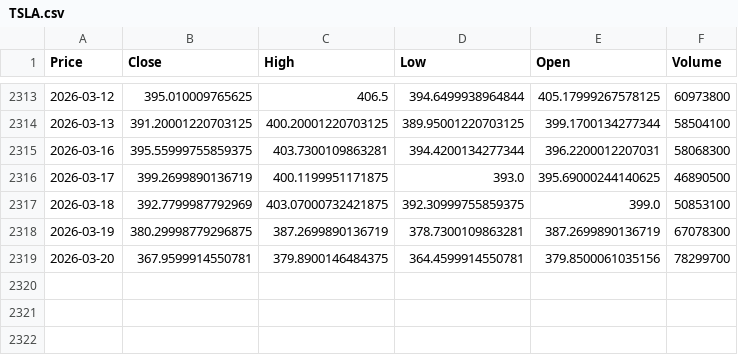
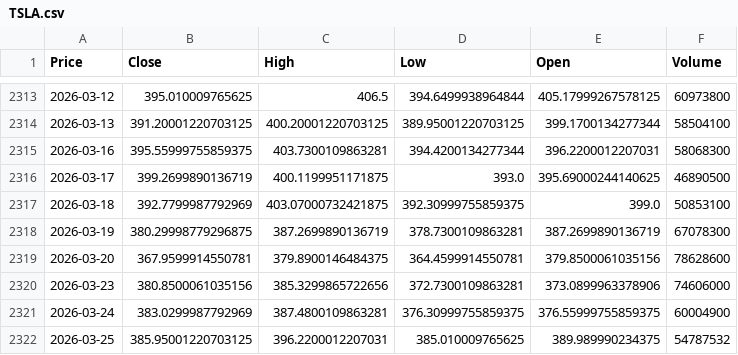
Before and after one commit to SamsonDoski/Trading_Assistant, a CSV file: data/TSLA.csv, drawn as a sheet; only a part is shown, gaps mark what is left out; the diff names each change by its address in the sheet, - before the commit and + after, or states it on an @@ line.

```diff
--- a/data/TSLA.csv
+++ b/data/TSLA.csv
-F2319 (Volume): 78299700
+F2319 (Volume): 78628600
+row 2320: 2026-03-23 | 380.8500061035156 | 385.3299865722656 | 372.7300109863281 | 373.0899963378906 | 74606000
+row 2321: 2026-03-24 | 383.0299987792969 | 387.4800109863281 | 376.30999755859375 | 376.55999755859375 | 60004900
+row 2322: 2026-03-25 | 385.95001220703125 | 396.2200012207031 | 385.010009765625 | 389.989990234375 | 54787532
```
Also changed, not shown: data/MSFT.csv, data/NVDA.csv, 5 other files.
